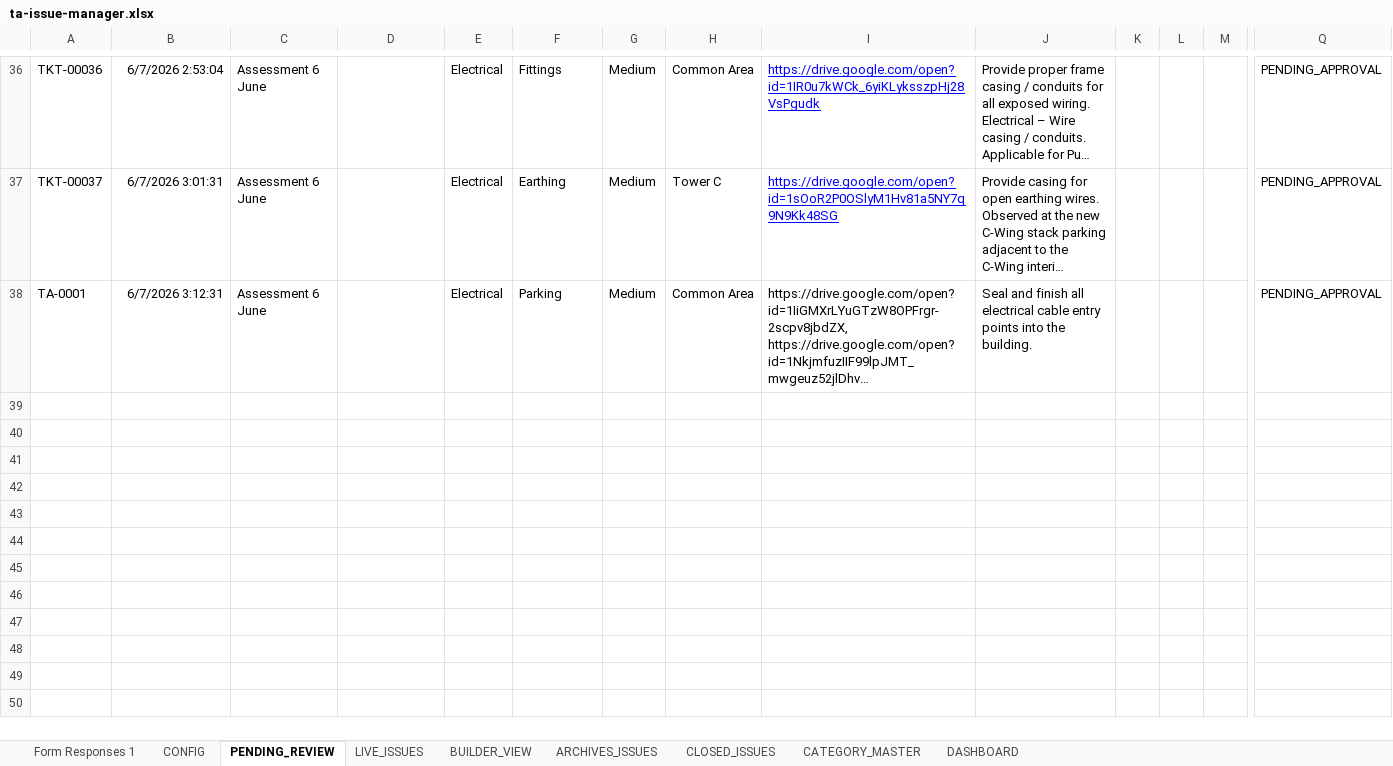
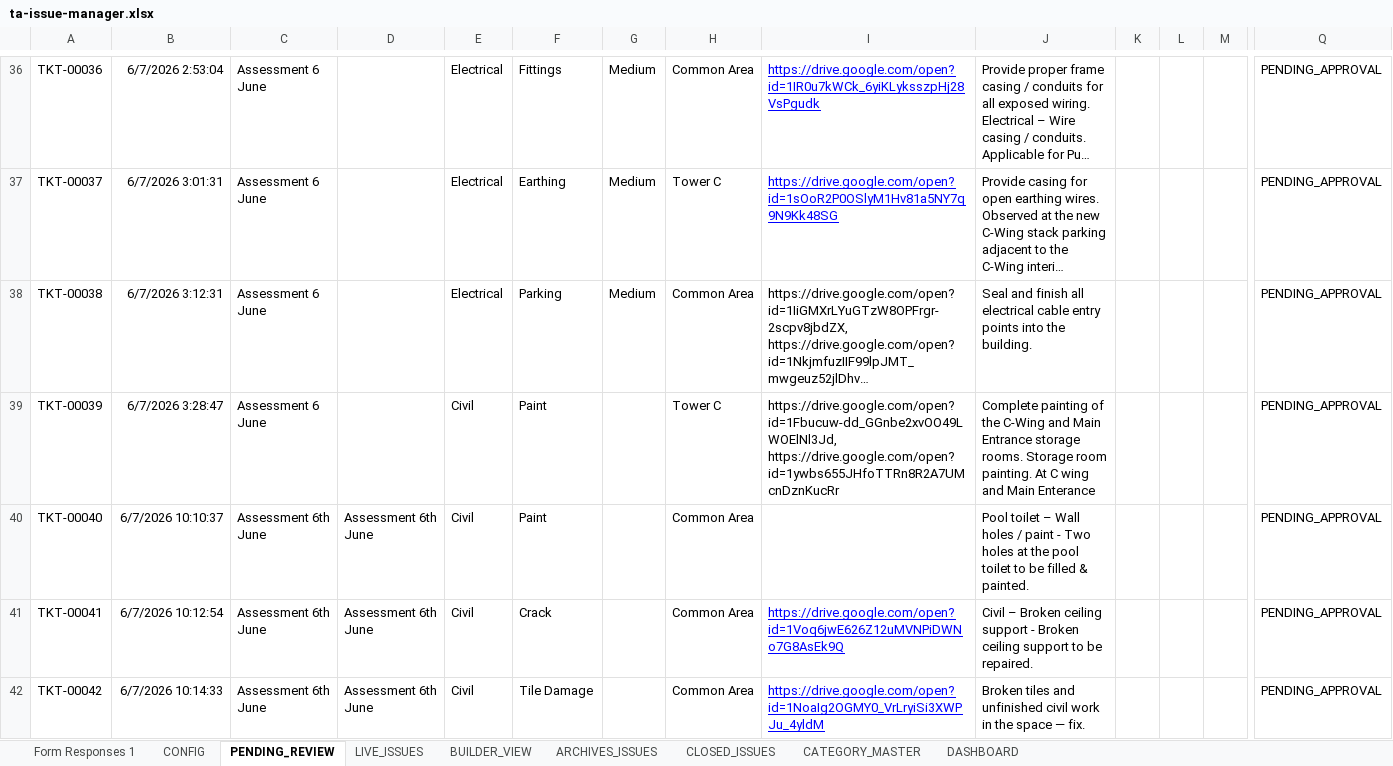
Before and after one commit to tadeskops/ta-issue-manager, an Excel workbook: backups/ta-issue-manager.xlsx, sheet PENDING_REVIEW, drawn as a sheet; only a part is shown, gaps mark what is left out; long unchanged cells end in …; values as stored, in another font and other column widths than the file's, no borders; charts and pictures not drawn; rows hold the shown columns only; the diff covers the shown part only; the diff names each change by its address in the sheet, - before the commit and + after, or states it on an @@ line.

Commit message:
backup: v14 2026-06-08 02:29 IST [weekly]

```diff
--- a/backups/ta-issue-manager.xlsx (sheet PENDING_REVIEW)
+++ b/backups/ta-issue-manager.xlsx (sheet PENDING_REVIEW)
-A38: TA-0001
+A38: TKT-00038
+row 39: TKT-00039 | 6/7/2026 3:28:47 | Assessment 6 June |  | Civil | Paint |  | Tower C | https://drive.google.com/open?id=1Fbucuw-dd_GGnbe2xvOO49LWOElNl3Jd, https://drive.google.com/open?id=1ywbs655JHfoTTRn8R2A7UMcnDznKucRr | Complete painting of the C-Wing and Main Entrance storage rooms. Storage room painting. At C wing and Main Enterance |  |  |  | PENDING_APPROVAL
+row 40: TKT-00040 | 6/7/2026 10:10:37 | Assessment 6th June | Assessment 6th June | Civil | Paint |  | Common Area |  | Pool toilet – Wall holes / paint - Two holes at the pool toilet to be filled & painted. |  |  |  | PENDING_APPROVAL
+row 41: TKT-00041 | 6/7/2026 10:12:54 | Assessment 6th June | Assessment 6th June | Civil | Crack |  | Common Area | https://drive.google.com/open?id=1Voq6jwE626Z12uMVNPiDWNo7G8AsEk9Q | Civil – Broken ceiling support - Broken ceiling support to be repaired. |  |  |  | PENDING_APPROVAL
+row 42: TKT-00042 | 6/7/2026 10:14:33 | Assessment 6th June | Assessment 6th June | Civil | Tile Damage |  | Common Area | https://drive.google.com/open?id=1NoaIg2OGMY0_VrLryiSi3XWPJu_4yldM | Broken tiles and unfinished civil work in the space — fix. |  |  |  | PENDING_APPROVAL
```
Also changed, not shown: 14 added rows elsewhere in this sheet, sheet Form Responses 1.
